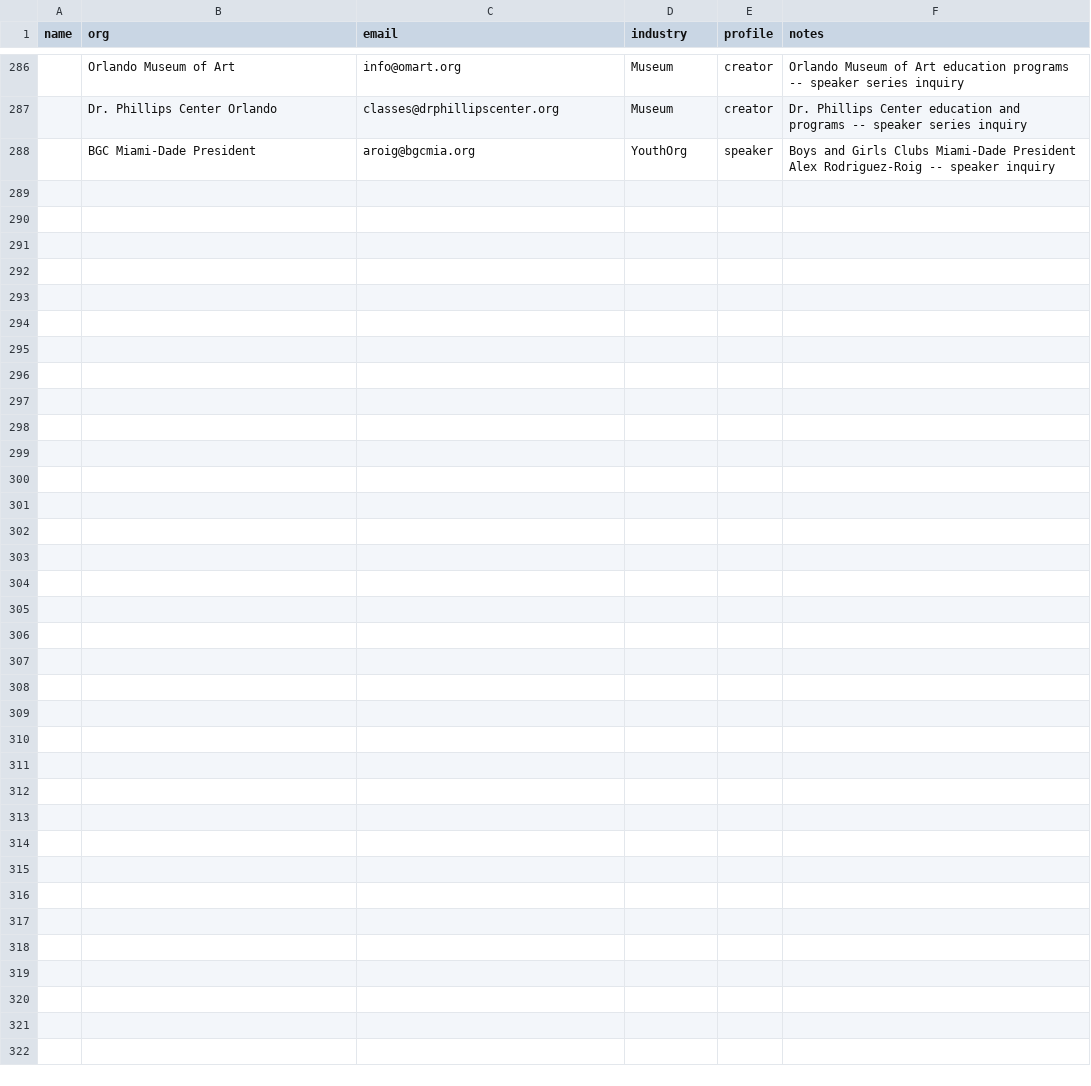
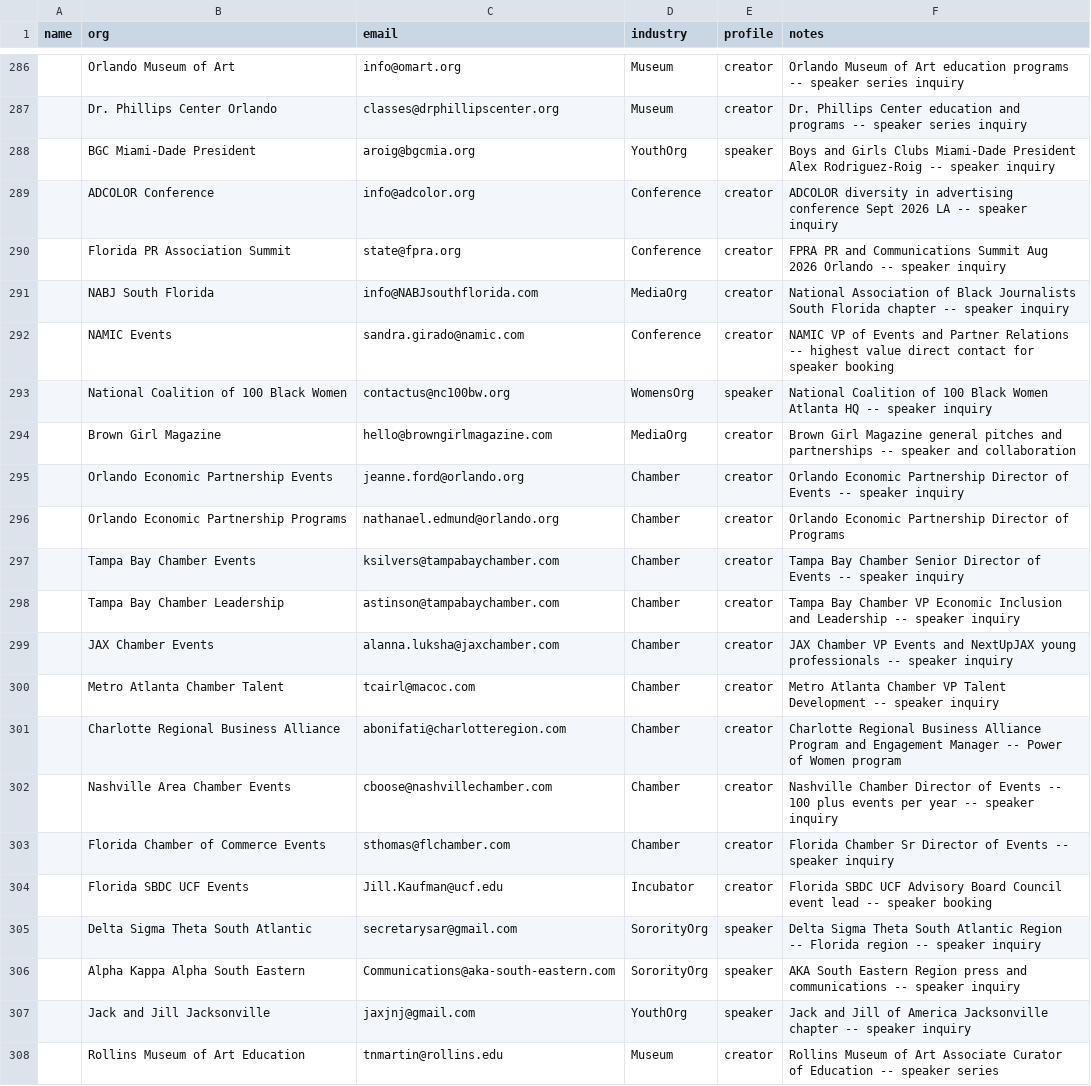
Before and after one commit to amapoundcake-png/danielle-npsbleads, a CSV file: leads_manual.csv, drawn as a sheet; only a part is shown, gaps mark what is left out; the diff names each change by its address in the sheet, - before the commit and + after, or states it on an @@ line.

```diff
--- a/leads_manual.csv
+++ b/leads_manual.csv
+row 289:  | ADCOLOR Conference | info@adcolor.org | Conference | creator | ADCOLOR diversity in advertising conference Sept 2026 LA -- speaker inquiry
+row 290:  | Florida PR Association Summit | state@fpra.org | Conference | creator | FPRA PR and Communications Summit Aug 2026 Orlando -- speaker inquiry
+row 291:  | NABJ South Florida | info@NABJsouthflorida.com | MediaOrg | creator | National Association of Black Journalists South Florida chapter -- speaker inquiry
+row 292:  | NAMIC Events | sandra.girado@namic.com | Conference | creator | NAMIC VP of Events and Partner Relations -- highest value direct contact for speaker booking
+row 293:  | National Coalition of 100 Black Women | contactus@nc100bw.org | WomensOrg | speaker | National Coalition of 100 Black Women Atlanta HQ -- speaker inquiry
+row 294:  | Brown Girl Magazine | hello@browngirlmagazine.com | MediaOrg | creator | Brown Girl Magazine general pitches and partnerships -- speaker and collaboration
+row 295:  | Orlando Economic Partnership Events | jeanne.ford@orlando.org | Chamber | creator | Orlando Economic Partnership Director of Events -- speaker inquiry
+row 296:  | Orlando Economic Partnership Programs | nathanael.edmund@orlando.org | Chamber | creator | Orlando Economic Partnership Director of Programs
+row 297:  | Tampa Bay Chamber Events | ksilvers@tampabaychamber.com | Chamber | creator | Tampa Bay Chamber Senior Director of Events -- speaker inquiry
+row 298:  | Tampa Bay Chamber Leadership | astinson@tampabaychamber.com | Chamber | creator | Tampa Bay Chamber VP Economic Inclusion and Leadership -- speaker inquiry
+row 299:  | JAX Chamber Events | alanna.luksha@jaxchamber.com | Chamber | creator | JAX Chamber VP Events and NextUpJAX young professionals -- speaker inquiry
+row 300:  | Metro Atlanta Chamber Talent | tcairl@macoc.com | Chamber | creator | Metro Atlanta Chamber VP Talent Development -- speaker inquiry
+row 301:  | Charlotte Regional Business Alliance | abonifati@charlotteregion.com | Chamber | creator | Charlotte Regional Business Alliance Program and Engagement Manager -- Power of Women program
+row 302:  | Nashville Area Chamber Events | cboose@nashvillechamber.com | Chamber | creator | Nashville Chamber Director of Events -- 100 plus events per year -- speaker inquiry
+row 303:  | Florida Chamber of Commerce Events | sthomas@flchamber.com | Chamber | creator | Florida Chamber Sr Director of Events -- speaker inquiry
+row 304:  | Florida SBDC UCF Events | Jill.Kaufman@ucf.edu | Incubator | creator | Florida SBDC UCF Advisory Board Council event lead -- speaker booking
+row 305:  | Delta Sigma Theta South Atlantic | secretarysar@gmail.com | SororityOrg | speaker | Delta Sigma Theta South Atlantic Region -- Florida region -- speaker inquiry
+row 306:  | Alpha Kappa Alpha South Eastern | Communications@aka-south-eastern.com | SororityOrg | speaker | AKA South Eastern Region press and communications -- speaker inquiry
+row 307:  | Jack and Jill Jacksonville | jaxjnj@gmail.com | YouthOrg | speaker | Jack and Jill of America Jacksonville chapter -- speaker inquiry
+row 308:  | Rollins Museum of Art Education | tnmartin@rollins.edu | Museum | creator | Rollins Museum of Art Associate Curator of Education -- speaker series
```
